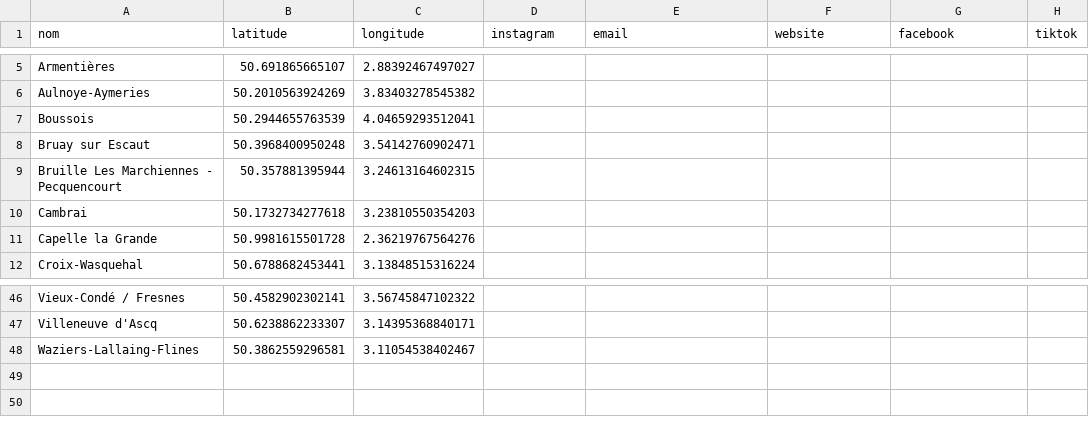
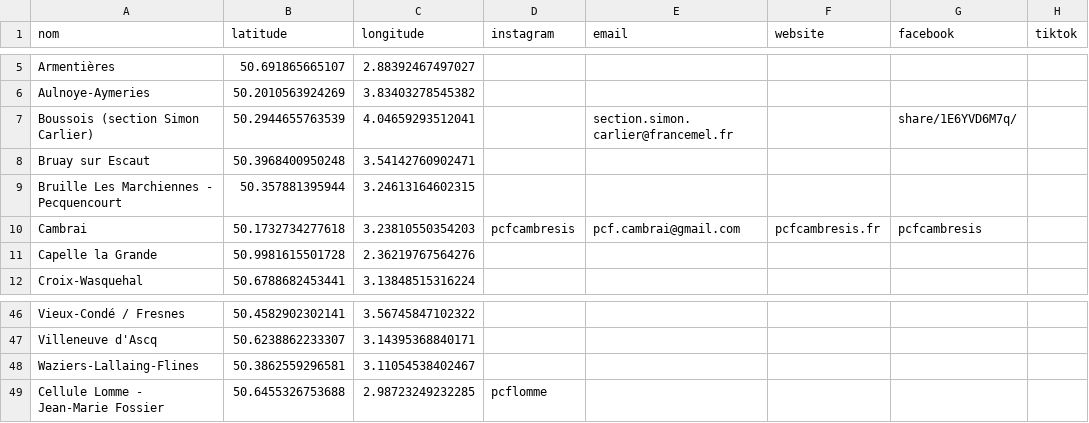
Before and after one commit to neocarto/sectionspcf, a CSV file: public/data/59.csv, drawn as a sheet; only a part is shown, gaps mark what is left out.

```diff
--- a/public/data/59.csv
+++ b/public/data/59.csv
@@ -6,6 +6,6 @@ Armentières,50.691865665107,2.88392467497027,,,,,
 Aulnoye-Aymeries,50.2010563924269,3.83403278545382,,,,,
-Boussois,50.2944655763539,4.04659293512041,,,,,
+Boussois (section Simon Carlier),50.2944655763539,4.04659293512041,,section.simon.carlier@francemel.fr,,share/1E6YVD6M7q/,
 Bruay sur Escaut,50.3968400950248,3.54142760902471,,,,,
 Bruille Les Marchiennes - Pecquencourt,50.357881395944,3.24613164602315,,,,,
-Cambrai,50.1732734277618,3.23810550354203,,,,,
+Cambrai,50.1732734277618,3.23810550354203,pcfcambresis,pcf.cambrai@gmail.com,pcfcambresis.fr,pcfcambresis,
 Capelle la Grande,50.9981615501728,2.36219767564276,,,,,
@@ -48 +48,2 @@ Villeneuve d'Ascq,50.6238862233307,3.14395368840171,,,,,
 Waziers-Lallaing-Flines,50.3862559296581,3.11054538402467,,,,,
+Cellule Lomme - Jean-Marie Fossier,50.6455326753688,2.98723249232285,pcflomme,,,,
```
Also changed, not shown: public/data/13.csv, public/data/70.csv, 16 other files.
